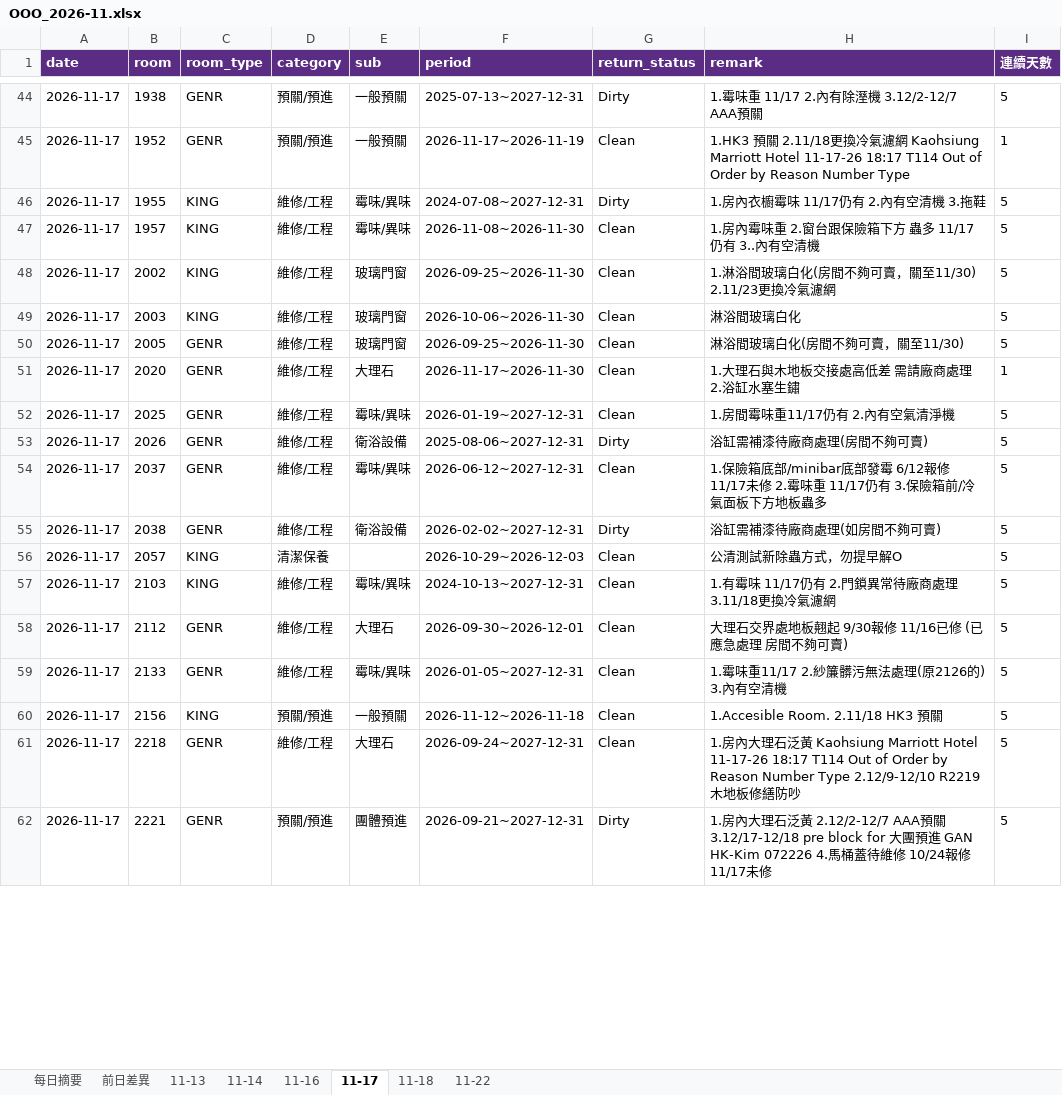
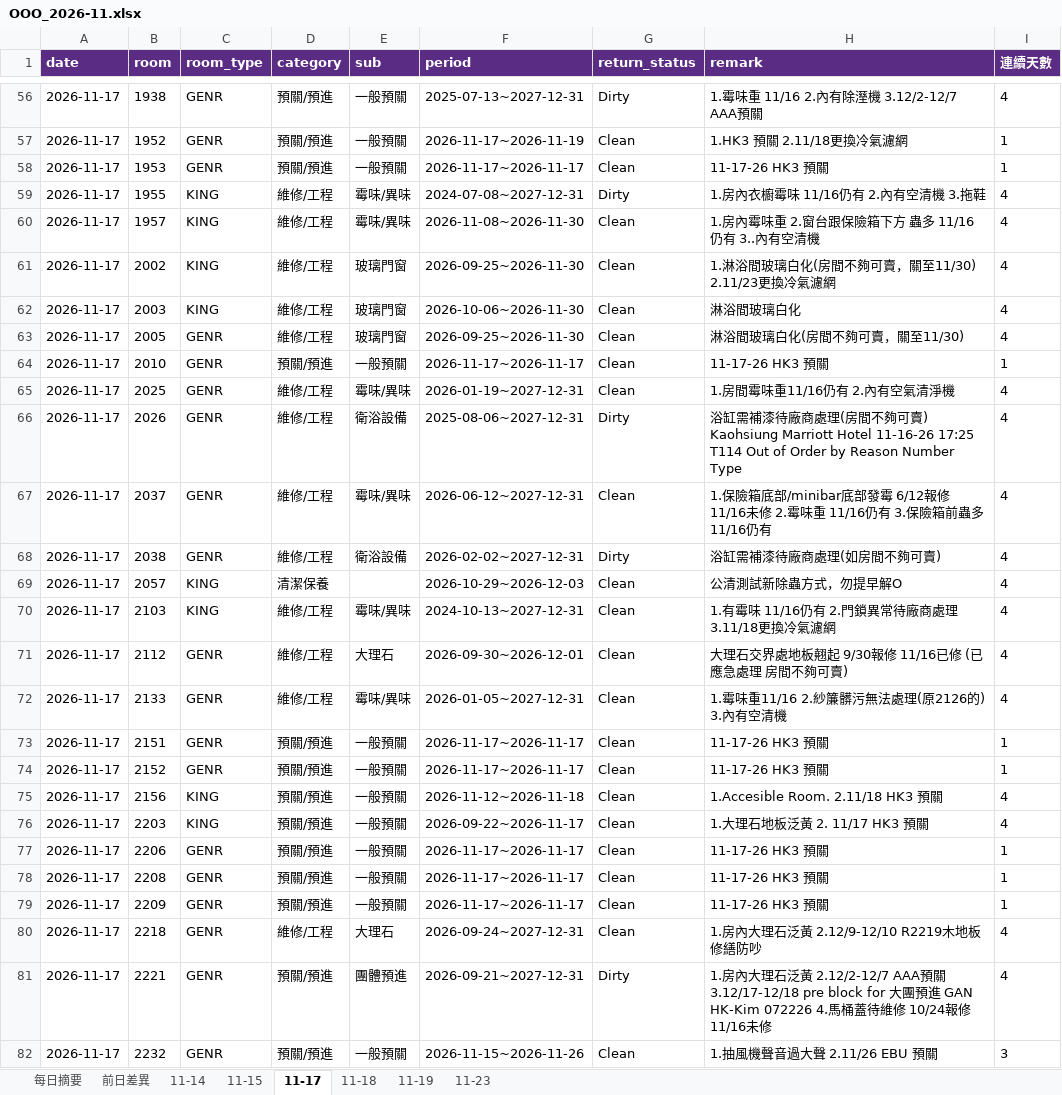
Before and after one commit to peggytsai1531-sys/KHHMC, an Excel workbook: ooo/history/2026-11/OOO_2026-11.xlsx, sheet 11-17, drawn as a sheet; only a part is shown, gaps mark what is left out; values as stored, in another font and other column widths than the file's, no borders; addresses are those after the commit; the diff covers the shown part only; the diff names each change by its address in the sheet, - before the commit and + after, or states it on an @@ line.

```diff
--- a/ooo/history/2026-11/OOO_2026-11.xlsx (sheet 11-17)
+++ b/ooo/history/2026-11/OOO_2026-11.xlsx (sheet 11-17)
-sheet tab: 11-22
+sheet tab: 11-23
-sheet tab: 11-13
-sheet tab: 11-16
+sheet tab: 11-15
+sheet tab: 11-19
-H56 (remark): 1.霉味重 11/17 2.內有除溼機 3.12/2-12/7 AAA預關
+H56 (remark): 1.霉味重 11/16 2.內有除溼機 3.12/2-12/7 AAA預關
-I56 (連續天數): 5
+I56 (連續天數): 4
-H57 (remark): …濾網 Kaohsiung Marriott Hotel 11-17-26 18:17 T114 Out of Order by Reason Number Type
+H57 (remark): …濾網
+row 58: 2026-11-17 | 1953 | GENR | 預關/預進 | 一般預關 | 2026-11-17~2026-11-17 | Clean | 11-17-26 HK3 預關 | 1
-H59 (remark): 1.房內衣櫥霉味 11/17仍有 2.內有空清機 3.拖鞋
+H59 (remark): 1.房內衣櫥霉味 11/16仍有 2.內有空清機 3.拖鞋
-I59:I63 (連續天數): 5
+I59:I63 (連續天數): 4
-H60 (remark): 1.房內霉味重 2.窗台跟保險箱下方 蟲多 11/17仍有 3..內有空清機
+H60 (remark): 1.房內霉味重 2.窗台跟保險箱下方 蟲多 11/16仍有 3..內有空清機
-B64 (room): 2020
+B64 (room): 2010
-D64 (category): 維修/工程
+D64 (category): 預關/預進
-E64 (sub): 大理石
+E64 (sub): 一般預關
-F64 (period): 2026-11-17~2026-11-30
+F64 (period): 2026-11-17~2026-11-17
-H64 (remark): 1.大理石與木地板交接處高低差 需請廠商處理 2.浴缸水塞生鏽
+H64 (remark): 11-17-26 HK3 預關
-H65 (remark): 1.房間霉味重11/17仍有 2.內有空氣清淨機
+H65 (remark): 1.房間霉味重11/16仍有 2.內有空氣清淨機
-I65:I72 (連續天數): 5
+I65:I72 (連續天數): 4
-H66 (remark): …夠可賣)
+H66 (remark): …夠可賣) Kaohsiung Marriott Hotel 11-16-26 17:25 T114 Out of Order by Reason Number Type
-H67 (remark): …6/12報修 11/17未修 2.霉味重 11/17仍有 3.保險箱前/冷氣面板下方地板蟲多
+H67 (remark): …6/12報修 11/16未修 2.霉味重 11/16仍有 3.保險箱前蟲多11/16仍有
-H70 (remark): 1.有霉味 11/17仍有 2.門鎖異常待廠商處理 3.11/18更換冷氣濾網
+H70 (remark): 1.有霉味 11/16仍有 2.門鎖異常待廠商處理 3.11/18更換冷氣濾網
-H72 (remark): 1.霉味重11/17 2.紗簾髒污無法處理(原2126的) 3.內有空清機
+H72 (remark): 1.霉味重11/16 2.紗簾髒污無法處理(原2126的) 3.內有空清機
+row 73: 2026-11-17 | 2151 | GENR | 預關/預進 | 一般預關 | 2026-11-17~2026-11-17 | Clean | 11-17-26 HK3 預關 | 1
+row 74: 2026-11-17 | 2152 | GENR | 預關/預進 | 一般預關 | 2026-11-17~2026-11-17 | Clean | 11-17-26 HK3 預關 | 1
-I75 (連續天數): 5
+I75 (連續天數): 4
+row 76: 2026-11-17 | 2203 | KING | 預關/預進 | 一般預關 | 2026-09-22~2026-11-17 | Clean | 1.大理石地板泛黃 2. 11/17 HK3 預關 | 4
+row 77: 2026-11-17 | 2206 | GENR | 預關/預進 | 一般預關 | 2026-11-17~2026-11-17 | Clean | 11-17-26 HK3 預關 | 1
+row 78: 2026-11-17 | 2208 | GENR | 預關/預進 | 一般預關 | 2026-11-17~2026-11-17 | Clean | 11-17-26 HK3 預關 | 1
+row 79: 2026-11-17 | 2209 | GENR | 預關/預進 | 一般預關 | 2026-11-17~2026-11-17 | Clean | 11-17-26 HK3 預關 | 1
-H80 (remark): …黃 Kaohsiung Marriott Hotel 11-17-26 18:17 T114 Out of Order by Reason Number Type 2.12/9-12/10 R2219…
+H80 (remark): …黃 2.12/9-12/10 R2219…
-I80:I81 (連續天數): 5
+I80:I81 (連續天數): 4
-H81 (remark): …修 11/17未修
+H81 (remark): …修 11/16未修
+row 82: 2026-11-17 | 2232 | GENR | 預關/預進 | 一般預關 | 2026-11-15~2026-11-26 | Clean | 1.抽風機聲音過大聲 2.11/26 EBU 預關 | 3
```
Also changed, not shown: 33 added rows, 1 removed row and 99 edited cells elsewhere in this sheet, sheet 前日差異, sheet 11-23, sheet 11-18, sheet 11-14, sheet 每日摘要, 28 other files.
